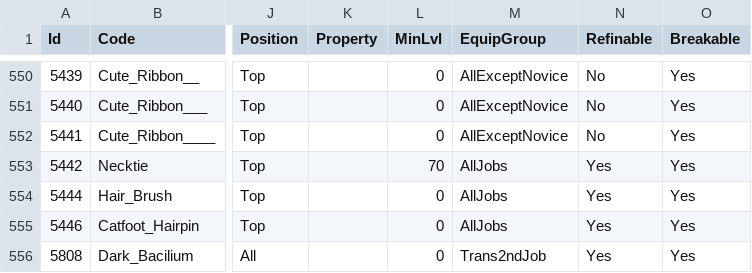
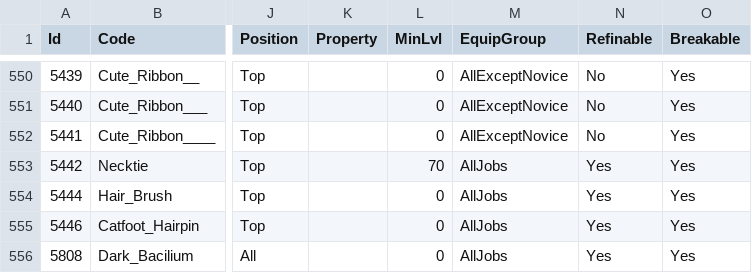
Before and after one commit to suthipongs10-a11y/ragrebuildproject, a CSV file: RoRebuildServer/GameConfig/ServerData/Db/ItemsEquipment.csv, drawn as a sheet; only a part is shown, gaps mark what is left out; the diff covers the shown part only; the diff names each change by its address in the sheet, - before the commit and + after, or states it on an @@ line.

```diff
--- a/RoRebuildServer/GameConfig/ServerData/Db/ItemsEquipment.csv
+++ b/RoRebuildServer/GameConfig/ServerData/Db/ItemsEquipment.csv
-M556 (EquipGroup): Trans2ndJob
+M556 (EquipGroup): AllJobs
```
Also changed, not shown: 13 edited cells elsewhere in this file, 2 other files.
